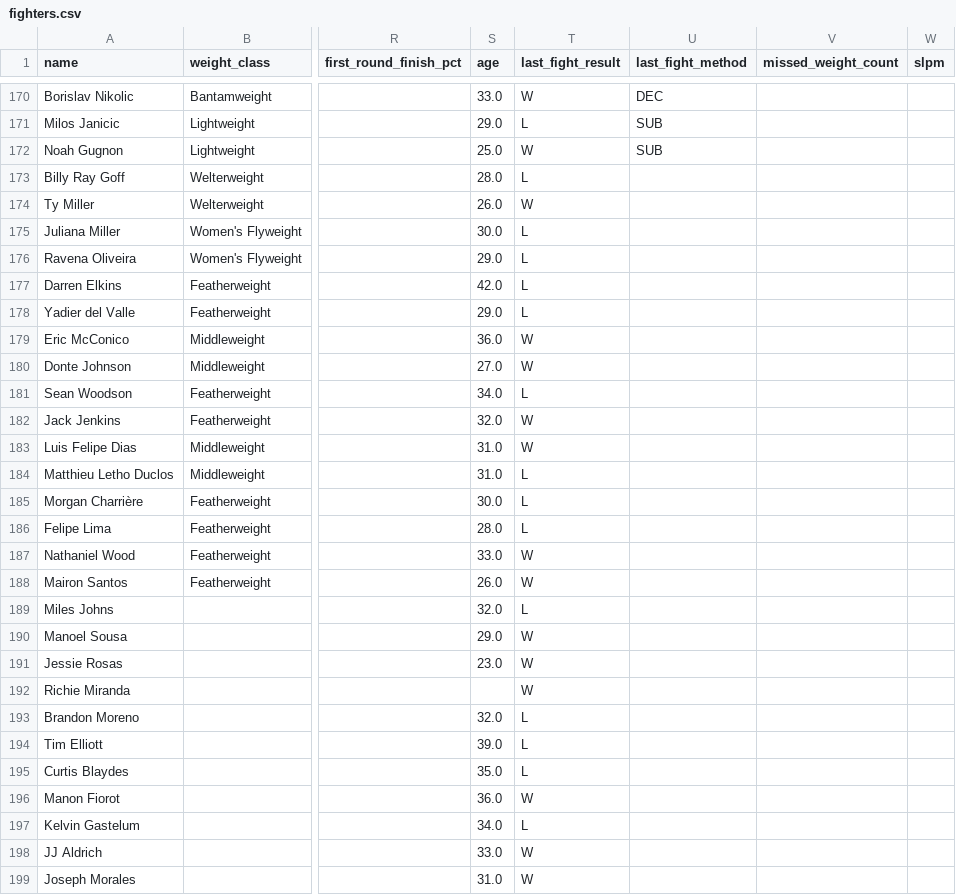
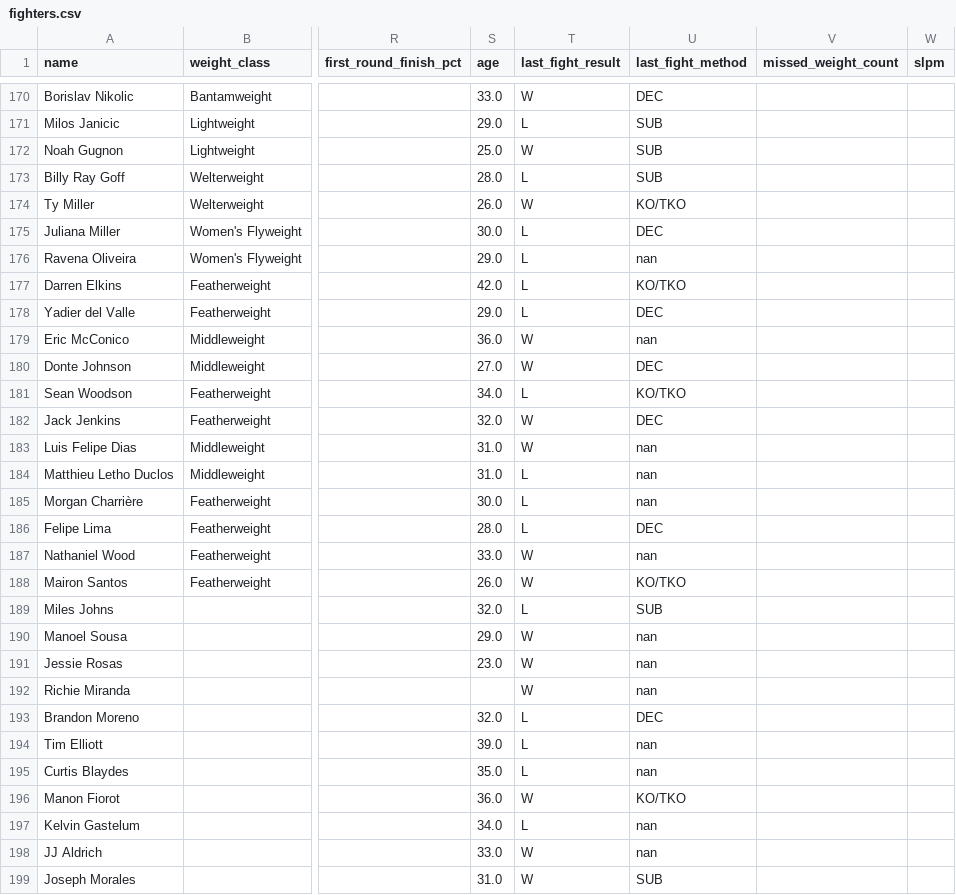
Before and after one commit to sb98park/ufc-edge-finder, a CSV file: data/fighters.csv, drawn as a sheet; only a part is shown, gaps mark what is left out; the diff covers the shown part only; the diff names each change by its address in the sheet, - before the commit and + after, or states it on an @@ line.

```diff
--- a/data/fighters.csv
+++ b/data/fighters.csv
-U173 (last_fight_method): (empty)
+U173 (last_fight_method): SUB
-U174 (last_fight_method): (empty)
+U174 (last_fight_method): KO/TKO
-U175 (last_fight_method): (empty)
+U175 (last_fight_method): DEC
-U176 (last_fight_method): (empty)
+U176 (last_fight_method): nan
-U177 (last_fight_method): (empty)
+U177 (last_fight_method): KO/TKO
-U178 (last_fight_method): (empty)
+U178 (last_fight_method): DEC
-U179 (last_fight_method): (empty)
+U179 (last_fight_method): nan
-U180 (last_fight_method): (empty)
+U180 (last_fight_method): DEC
-U181 (last_fight_method): (empty)
+U181 (last_fight_method): KO/TKO
-U182 (last_fight_method): (empty)
+U182 (last_fight_method): DEC
-U183:U185 (last_fight_method): (empty)
+U183:U185 (last_fight_method): nan
-U186 (last_fight_method): (empty)
+U186 (last_fight_method): DEC
-U187 (last_fight_method): (empty)
+U187 (last_fight_method): nan
-U188 (last_fight_method): (empty)
+U188 (last_fight_method): KO/TKO
-U189 (last_fight_method): (empty)
+U189 (last_fight_method): SUB
-U190:U192 (last_fight_method): (empty)
+U190:U192 (last_fight_method): nan
-U193 (last_fight_method): (empty)
+U193 (last_fight_method): DEC
-U194:U195 (last_fight_method): (empty)
+U194:U195 (last_fight_method): nan
-U196 (last_fight_method): (empty)
+U196 (last_fight_method): KO/TKO
-U197:U198 (last_fight_method): (empty)
+U197:U198 (last_fight_method): nan
-U199 (last_fight_method): (empty)
+U199 (last_fight_method): SUB
```
Also changed, not shown: 58 edited cells elsewhere in this file, 7 other files.
